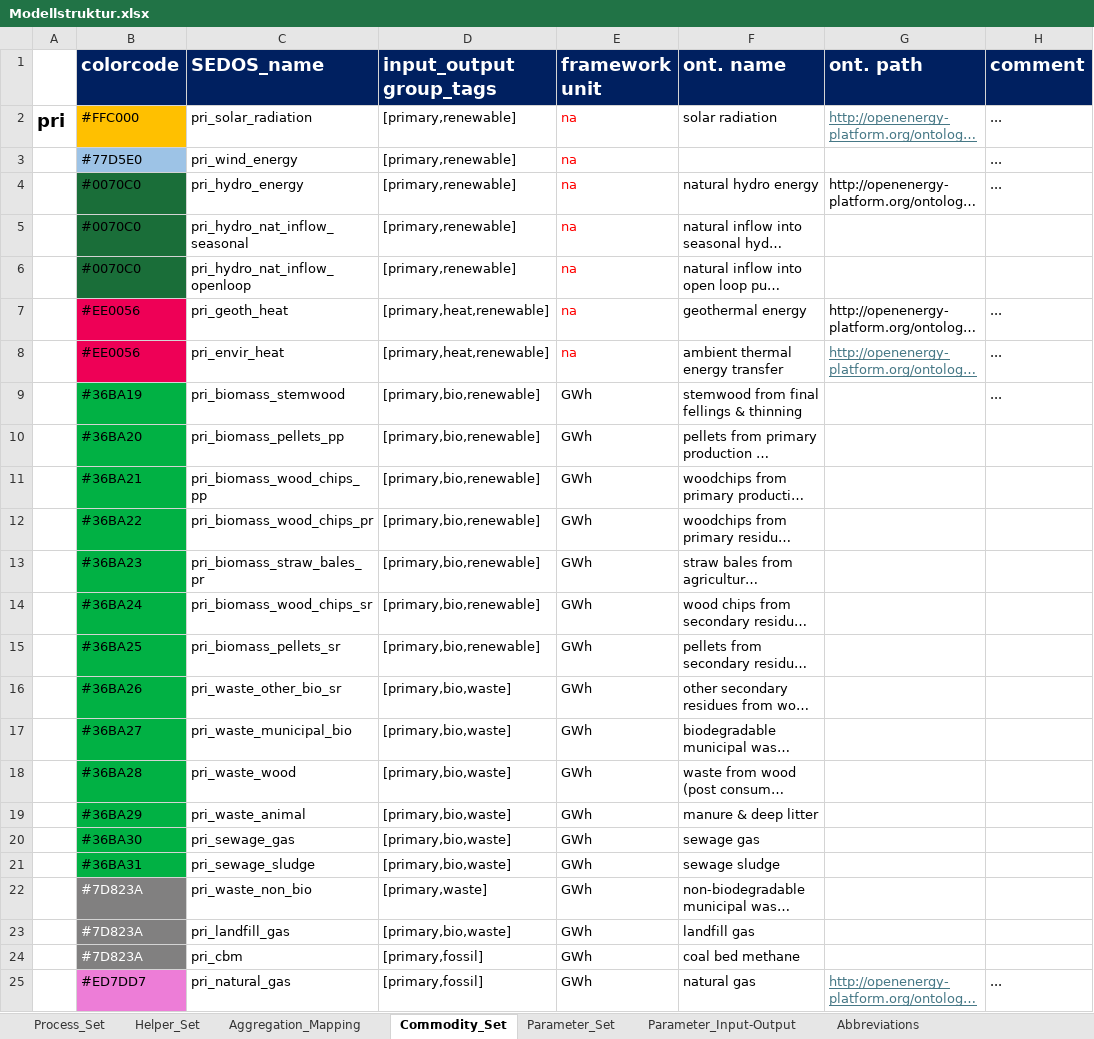
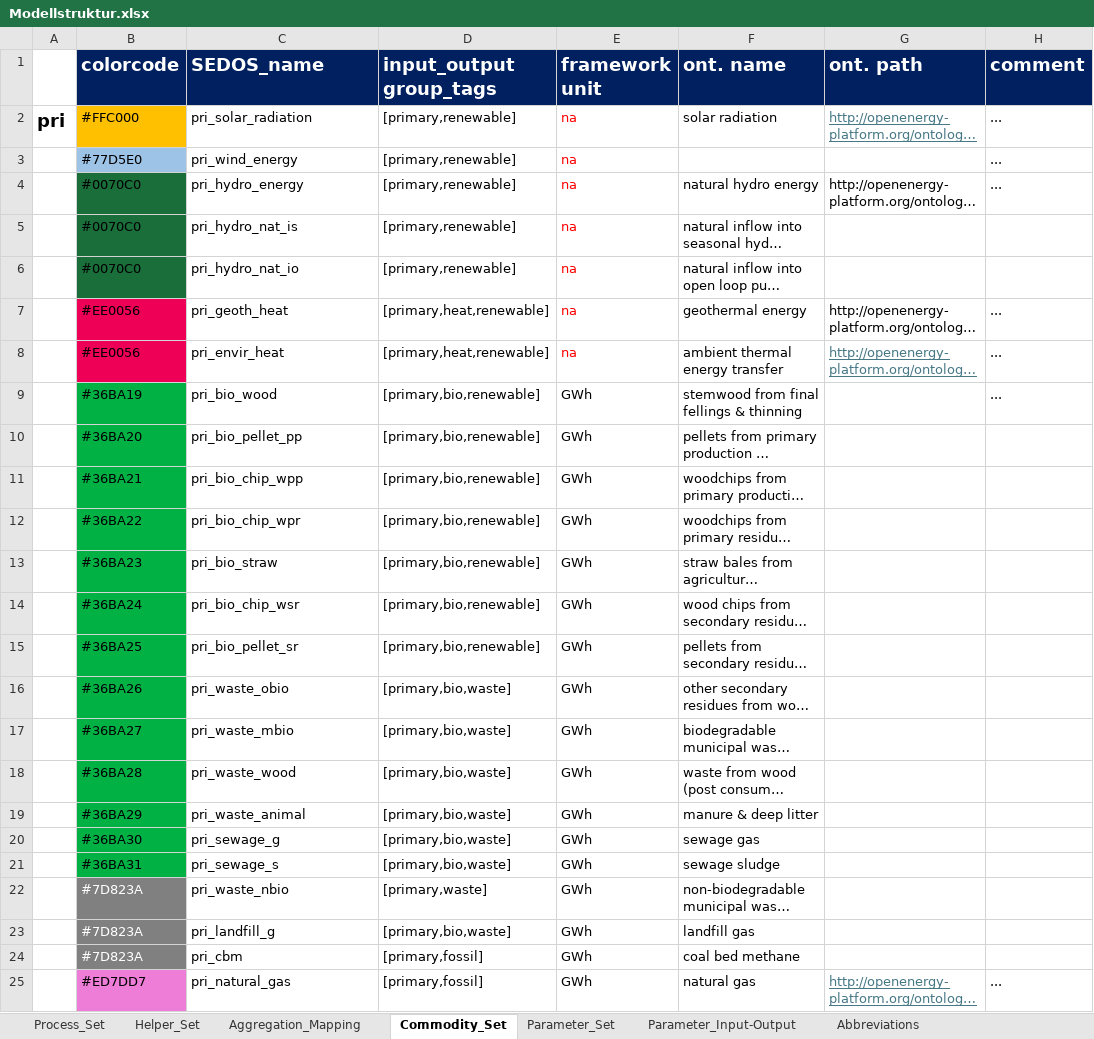
Before and after one commit to sedos-project/data_adapter_times, an Excel workbook: input_data/Modellstruktur.xlsx, sheet Commodity_Set, drawn as a sheet; only a part is shown; long unchanged cells end in …; values as stored, in another font and other column widths than the file's, no borders; charts and pictures not drawn; the diff covers the shown part only; the diff names each change by its address in the sheet, - before the commit and + after, or states it on an @@ line.

```diff
--- a/input_data/Modellstruktur.xlsx (sheet Commodity_Set)
+++ b/input_data/Modellstruktur.xlsx (sheet Commodity_Set)
-C5 (SEDOS_name): pri_hydro_nat_inflow_seasonal
+C5 (SEDOS_name): pri_hydro_nat_is
-C6 (SEDOS_name): pri_hydro_nat_inflow_openloop
+C6 (SEDOS_name): pri_hydro_nat_io
-C9 (SEDOS_name): pri_biomass_stemwood
+C9 (SEDOS_name): pri_bio_wood
-C10 (SEDOS_name): pri_biomass_pellets_pp
+C10 (SEDOS_name): pri_bio_pellet_pp
-C11 (SEDOS_name): pri_biomass_wood_chips_pp
+C11 (SEDOS_name): pri_bio_chip_wpp
-C12 (SEDOS_name): pri_biomass_wood_chips_pr
+C12 (SEDOS_name): pri_bio_chip_wpr
-C13 (SEDOS_name): pri_biomass_straw_bales_pr
+C13 (SEDOS_name): pri_bio_straw
-C14 (SEDOS_name): pri_biomass_wood_chips_sr
+C14 (SEDOS_name): pri_bio_chip_wsr
-C15 (SEDOS_name): pri_biomass_pellets_sr
+C15 (SEDOS_name): pri_bio_pellet_sr
-C16 (SEDOS_name): pri_waste_other_bio_sr
+C16 (SEDOS_name): pri_waste_obio
-C17 (SEDOS_name): pri_waste_municipal_bio
+C17 (SEDOS_name): pri_waste_mbio
-C20 (SEDOS_name): pri_sewage_gas
+C20 (SEDOS_name): pri_sewage_g
-C21 (SEDOS_name): pri_sewage_sludge
+C21 (SEDOS_name): pri_sewage_s
-C22 (SEDOS_name): pri_waste_non_bio
+C22 (SEDOS_name): pri_waste_nbio
-C23 (SEDOS_name): pri_landfill_gas
+C23 (SEDOS_name): pri_landfill_g
```
Also changed, not shown: 630 edited cells elsewhere in this sheet, sheet Process_Set, sheet Helper_Set, sheet Parameter_Set, sheet Processes_O1, formulas that keep their value, config_data/SysSettings.xlsx, output_data/vt_DE_x2x.xlsx, 3 other files.
